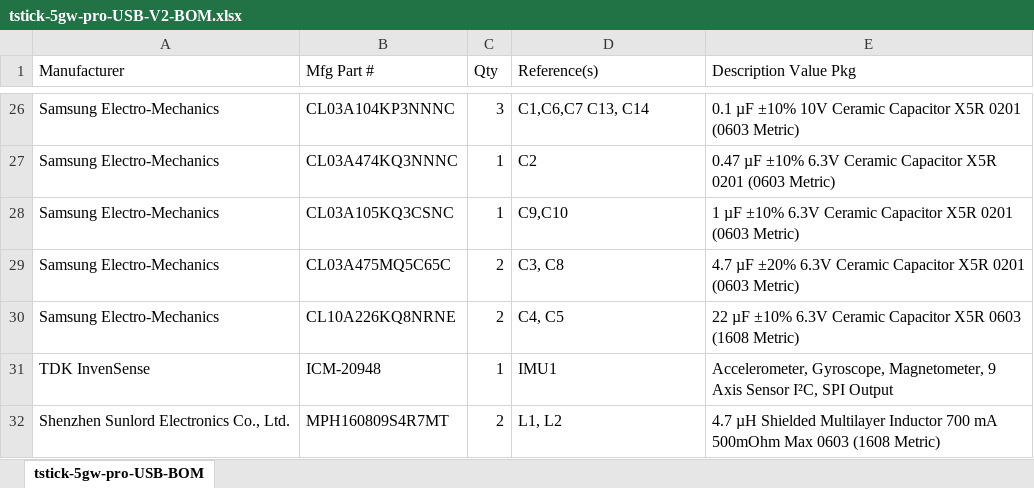
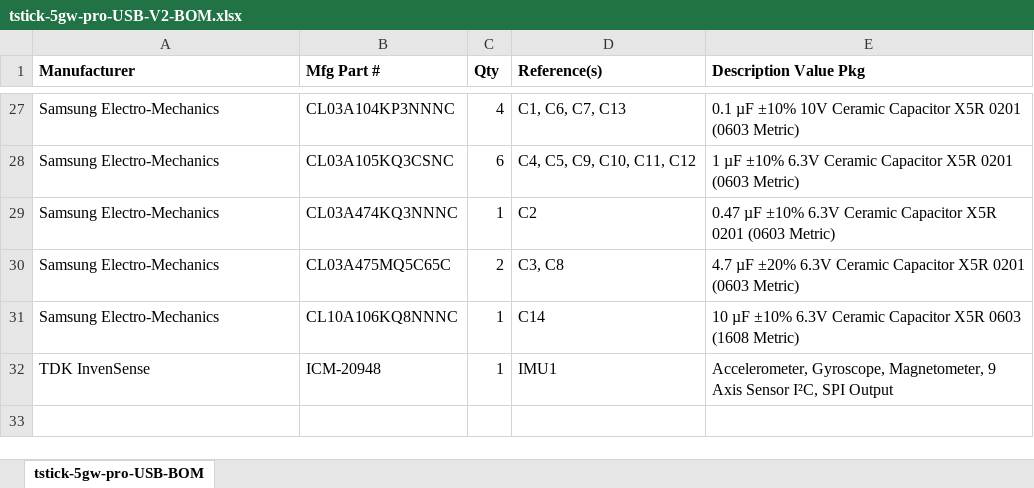
Before and after one commit to IDMIL/T-Stick, an Excel workbook: hardware/PCB/tstick-5gw-pro-USB-V2-pcb/tstick-5gw-pro-USB-V2-BOM.xlsx, sheet tstick-5gw-pro-USB-BOM, drawn as a sheet; only a part is shown, gaps mark what is left out; values as stored, in another font and other column widths than the file's, no borders; removed rows and columns are numbered as before the commit, all else as after; the diff covers the shown part only; the diff names each change by its address in the sheet, - before the commit and + after, or states it on an @@ line.

```diff
--- a/hardware/PCB/tstick-5gw-pro-USB-V2-pcb/tstick-5gw-pro-USB-V2-BOM.xlsx (sheet tstick-5gw-pro-USB-BOM)
+++ b/hardware/PCB/tstick-5gw-pro-USB-V2-pcb/tstick-5gw-pro-USB-V2-BOM.xlsx (sheet tstick-5gw-pro-USB-BOM)
-A1:E1 bold: off
+A1:E1 bold: on
-C27 (Qty): 3
+C27 (Qty): 4
-D27 (Reference(s)): C1,C6,C7 C13, C14
+D27 (Reference(s)): C1, C6, C7, C13
+row 28: Samsung Electro-Mechanics | CL03A105KQ3CSNC | 6 | C4, C5, C9, C10, C11, C12 | 1 µF ±10% 6.3V Ceramic Capacitor X5R 0201 (0603 Metric)
-row 28: Samsung Electro-Mechanics | CL03A105KQ3CSNC | 1 | C9,C10 | 1 µF ±10% 6.3V Ceramic Capacitor X5R 0201 (0603 Metric)
-row 30: Samsung Electro-Mechanics | CL10A226KQ8NRNE | 2 | C4, C5 | 22 µF ±10% 6.3V Ceramic Capacitor X5R 0603 (1608 Metric)
+row 31: Samsung Electro-Mechanics | CL10A106KQ8NNNC | 1 | C14 | 10 µF ±10% 6.3V Ceramic Capacitor X5R 0603 (1608 Metric)
-row 32: Shenzhen Sunlord Electronics Co., Ltd. | MPH160809S4R7MT | 2 | L1, L2 | 4.7 µH Shielded Multilayer Inductor 700 mA 500mOhm Max 0603 (1608 Metric)
```
Also changed, not shown: 10 added rows, 9 removed rows, 1 moved row, 10 edited cells and cell formats elsewhere in this sheet, 36 other files.
